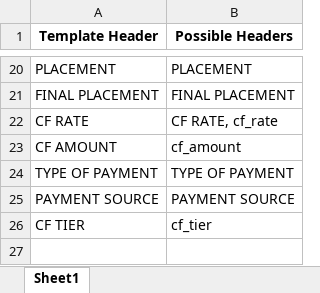
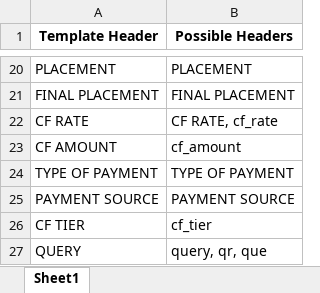
Before and after one commit to LanzeG/SELECTIVE-PROCESS, an Excel workbook: header_mappings.xlsx, sheet Sheet1, drawn as a sheet; only a part is shown, gaps mark what is left out; values as stored, in another font and other column widths than the file's, no borders; the diff names each change by its address in the sheet, - before the commit and + after, or states it on an @@ line.

```diff
--- a/header_mappings.xlsx (sheet Sheet1)
+++ b/header_mappings.xlsx (sheet Sheet1)
+row 27: QUERY | query, qr, que
```
Also changed, not shown: 1 other file.
